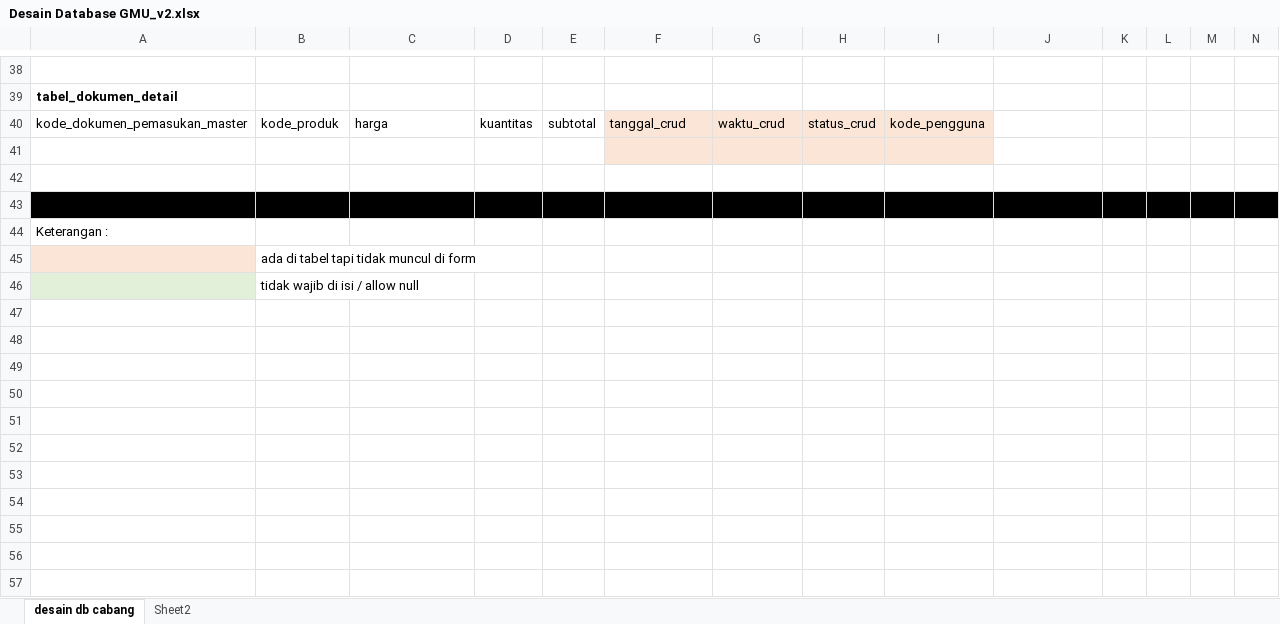
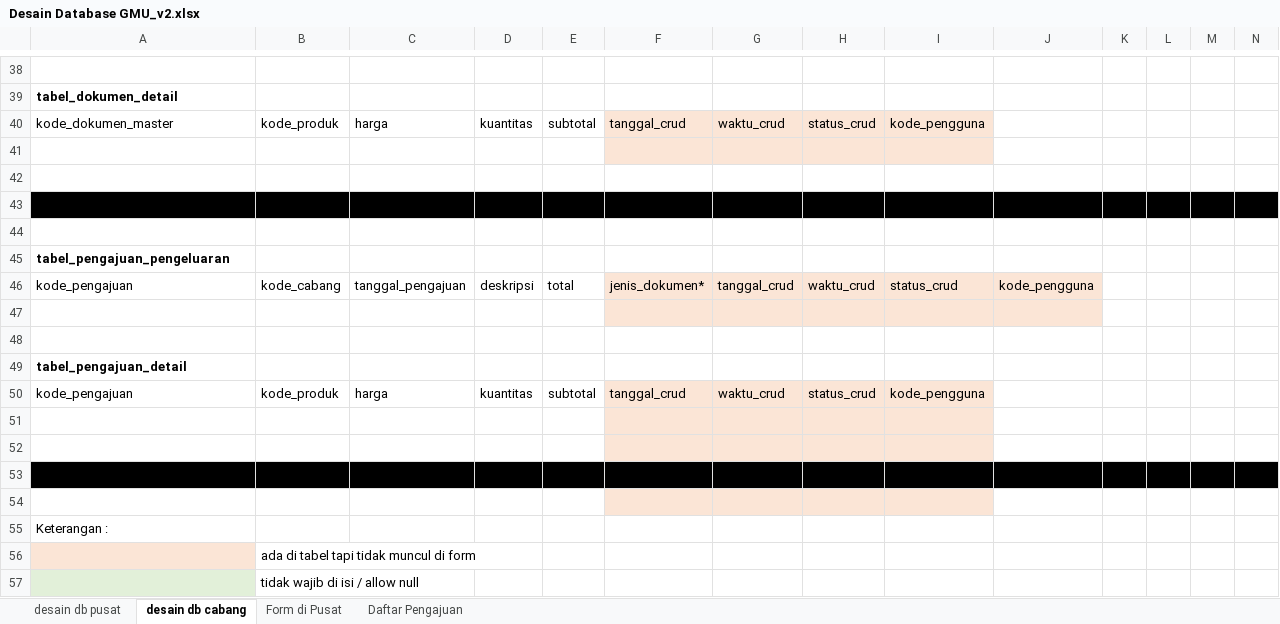
Before and after one commit to apriani/GMU, an Excel workbook: Desain Database GMU_v2.xlsx, sheet desain db cabang, drawn as a sheet; only a part is shown, gaps mark what is left out; values as stored, in another font and other column widths than the file's, no borders; addresses are those after the commit; rows hold the shown columns only; the diff covers the shown part only; the diff names each change by its address in the sheet, - before the commit and + after, or states it on an @@ line.

Commit message:
Form untuk Pusat

```diff
--- a/Desain Database GMU_v2.xlsx (sheet desain db cabang)
+++ b/Desain Database GMU_v2.xlsx (sheet desain db cabang)
-sheet tab: Sheet2
+sheet tab: Form di Pusat
+sheet tab: desain db pusat
+sheet tab: Daftar Pengajuan
-A40: kode_dokumen_pemasukan_master
+A40: kode_dokumen_master
+row 41: (empty)
+row 42: (empty)
+row 43: (empty)
+row 44: (empty)
+row 45: tabel_pengajuan_pengeluaran
+row 46: kode_pengajuan | kode_cabang | tanggal_pengajuan | deskripsi | total | jenis_dokumen* | tanggal_crud | waktu_crud | status_crud | kode_pengguna
+row 47: (empty)
+row 48: (empty)
+row 49: tabel_pengajuan_detail
+row 50: kode_pengajuan | kode_produk | harga | kuantitas | subtotal | tanggal_crud | waktu_crud | status_crud | kode_pengguna
+row 51: (empty)
-A53:N53 fill: none
+A53:N53 fill: #000000
-A54:E54 fill: #000000
+A54:E54 fill: none
-F54:I54 fill: #000000
+F54:I54 fill: #FBE5D6
-J54:N54 fill: #000000
+J54:N54 fill: none
```
Also changed, not shown: cell formats elsewhere in this sheet, sheet Form di Pusat.
